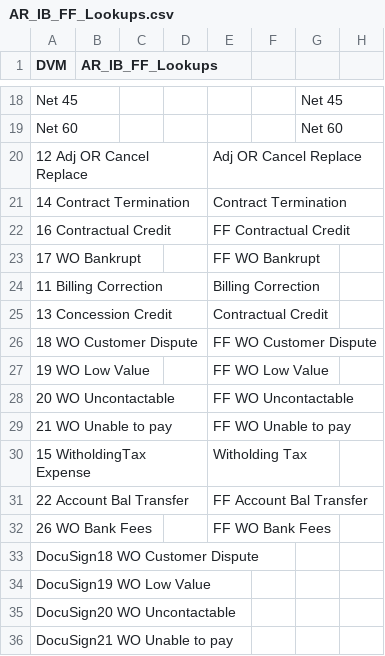
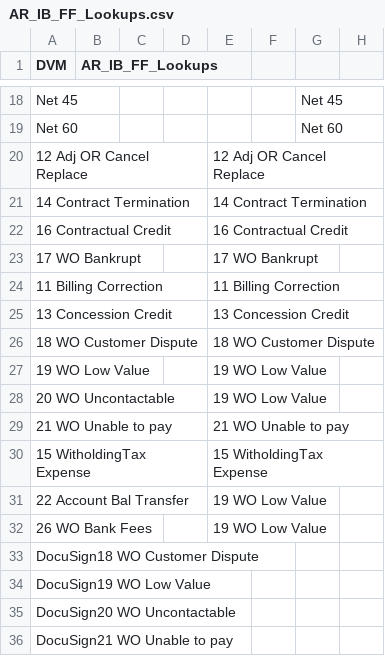
Before and after one commit to smellamputi/Aspire, a CSV file: ASP/Interface/OTC/Code/ASP3344_FinancialForceToOracleAR/CUSTOM LOOKUP/AR_IB_FF_Lookups.csv, drawn as a sheet; only a part is shown, gaps mark what is left out; the diff names each change by its address in the sheet, - before the commit and + after, or states it on an @@ line.

Commit message:
ASP3344_FinancialForceToOracleAR -Changes in the lookup values

```diff
--- a/ASP/Interface/OTC/Code/ASP3344_FinancialForceToOracleAR/CUSTOM LOOKUP/AR_IB_FF_Lookups.csv
+++ b/ASP/Interface/OTC/Code/ASP3344_FinancialForceToOracleAR/CUSTOM LOOKUP/AR_IB_FF_Lookups.csv
-E20: Adj OR Cancel Replace
+E20: 12 Adj OR Cancel Replace
-E21: Contract Termination
+E21: 14 Contract Termination
-E22: FF Contractual Credit
+E22: 16 Contractual Credit
-E23: FF WO Bankrupt
+E23: 17 WO Bankrupt
-E24: Billing Correction
+E24: 11 Billing Correction
-E25: Contractual Credit
+E25: 13 Concession Credit
-E26: FF WO Customer Dispute
+E26: 18 WO Customer Dispute
-E27: FF WO Low Value
+E27: 19 WO Low Value
-E28: FF WO Uncontactable
+E28: 19 WO Low Value
-E29: FF WO Unable to pay
+E29: 21 WO Unable to pay
-E30: Witholding Tax
+E30: 15 WitholdingTax Expense
-E31: FF Account Bal Transfer
+E31: 19 WO Low Value
-E32: FF WO Bank Fees
+E32: 19 WO Low Value
```
Also changed, not shown: 1 other file.
